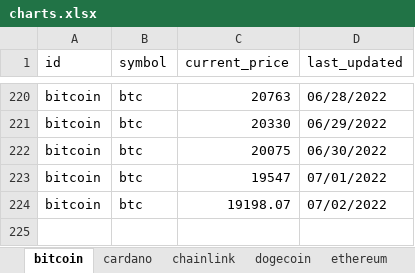
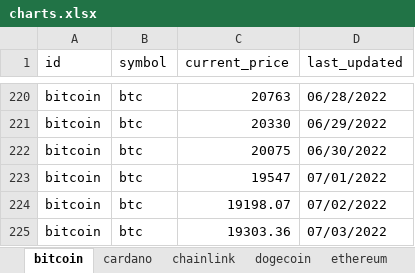
Before and after one commit to SQLvariant/TrackCrypto, an Excel workbook: charts.xlsx, sheet bitcoin, drawn as a sheet; only a part is shown, gaps mark what is left out; values as stored, in another font and other column widths than the file's, no borders; charts and pictures not drawn; the diff names each change by its address in the sheet, - before the commit and + after, or states it on an @@ line.

```diff
--- a/charts.xlsx (sheet bitcoin)
+++ b/charts.xlsx (sheet bitcoin)
+row 225: bitcoin | btc | 19303.36 | 07/03/2022
```
Also changed, not shown: sheet uniswap, sheet chainlink, sheet solana, sheet litecoin, sheet cardano, sheet ethereum, 1 more sheet, charts or pictures, coins.xlsx.
